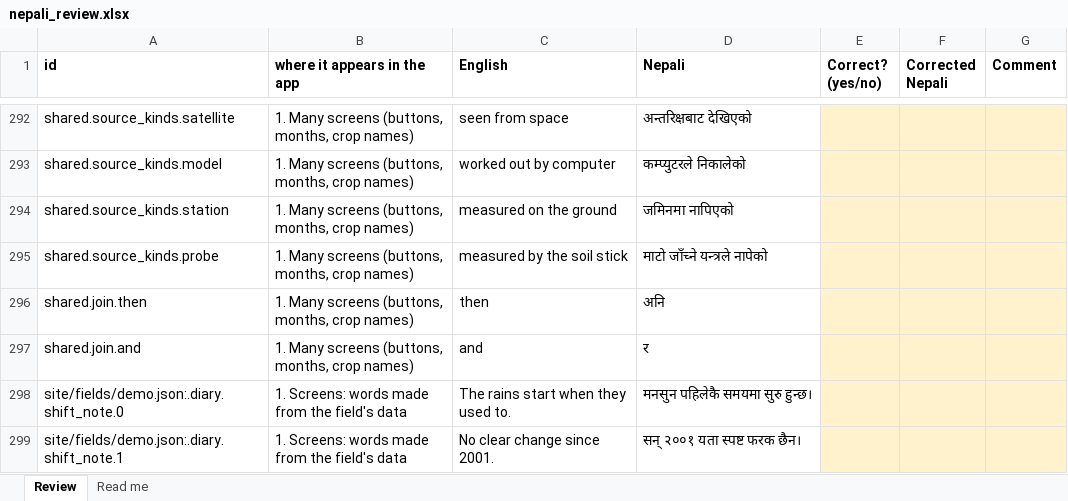
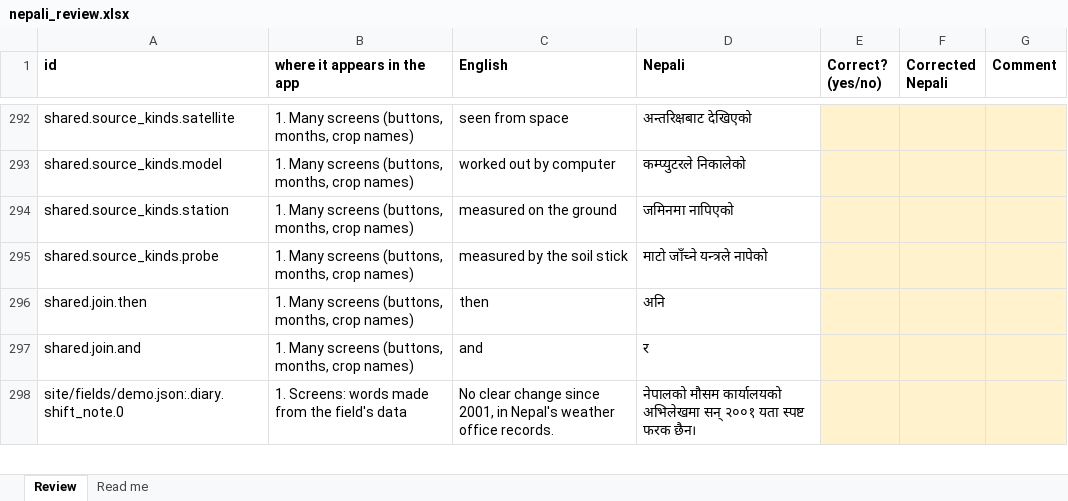
Before and after one commit to sorenhgautam-dev/nasa-khet-sathi, an Excel workbook: pipeline/words/nepali_review.xlsx, sheet Review, drawn as a sheet; only a part is shown, gaps mark what is left out; values as stored, in another font and other column widths than the file's, no borders; removed rows and columns are numbered as before the commit, all else as after; the diff covers the shown part only; the diff names each change by its address in the sheet, - before the commit and + after, or states it on an @@ line.

```diff
--- a/pipeline/words/nepali_review.xlsx (sheet Review)
+++ b/pipeline/words/nepali_review.xlsx (sheet Review)
-C298 (English): The rains start when they used to.
+C298 (English): No clear change since 2001, in Nepal's weather office records.
-D298 (Nepali): मनसुन पहिलेकै समयमा सुरु हुन्छ।
+D298 (Nepali): नेपालको मौसम कार्यालयको अभिलेखमा सन् २००१ यता स्पष्ट फरक छैन।
-row 299: site/fields/demo.json:.diary.shift_note.1 | 1. Screens: words made from the field's data | No clear change since 2001. | सन् २००१ यता स्पष्ट फरक छैन।
```
Also changed, not shown: 3 added rows, 2 removed rows and 20 edited cells elsewhere in this sheet, 2 other files.
